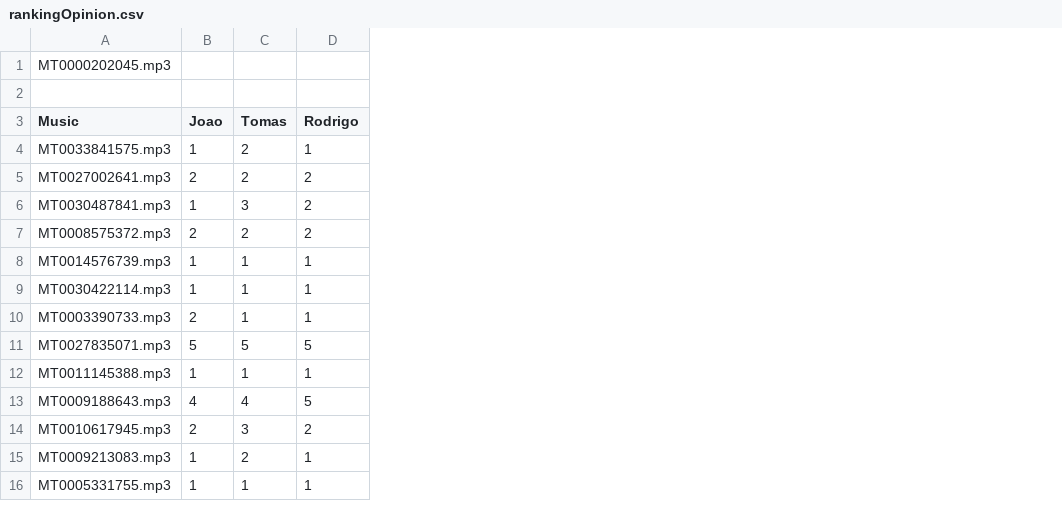
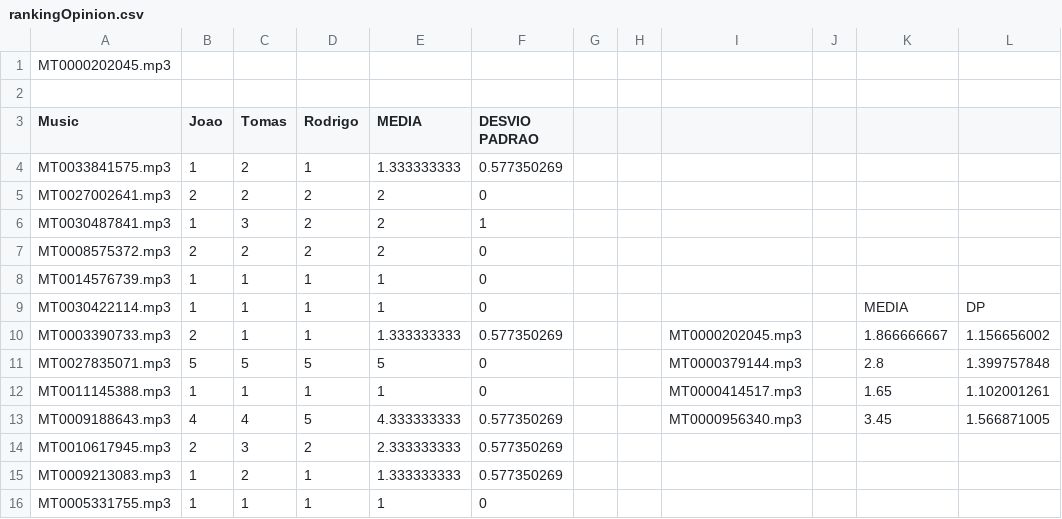
Before and after one commit to JoaoESmoreira/Mult, a CSV file: src/TP2/rankingOpinion.csv, drawn as a sheet; only a part is shown; the diff names each change by its address in the sheet, - before the commit and + after, or states it on an @@ line.

Commit message:
media and stdev added

```diff
--- a/src/TP2/rankingOpinion.csv
+++ b/src/TP2/rankingOpinion.csv
+column E (MEDIA), rows 4-16: 1.333333333 | 2 | 2 | 2 | 1 | 1 | 1.333333333 | 5 | 1 | 4.333333333 | 2.333333333 | 1.333333333 | 1
+column F (DESVIO PADRAO), rows 4-16: 0.577350269 | 0 | 1 | 0 | 0 | 0 | 0.577350269 | 0 | 0 | 0.577350269 | 0.577350269 | 0.577350269 | 0
+column G, empty
+column H, empty
+column I, rows 10-13: MT0000202045.mp3 | MT0000379144.mp3 | MT0000414517.mp3 | MT0000956340.mp3
+column J, empty
+column K, rows 9-13: MEDIA | 1.866666667 | 2.8 | 1.65 | 3.45
+column L, rows 9-13: DP | 1.156656002 | 1.399757848 | 1.102001261 | 1.566871005
```
Also changed, not shown: src/TP2/rankingOpinionMetadata.csv.
